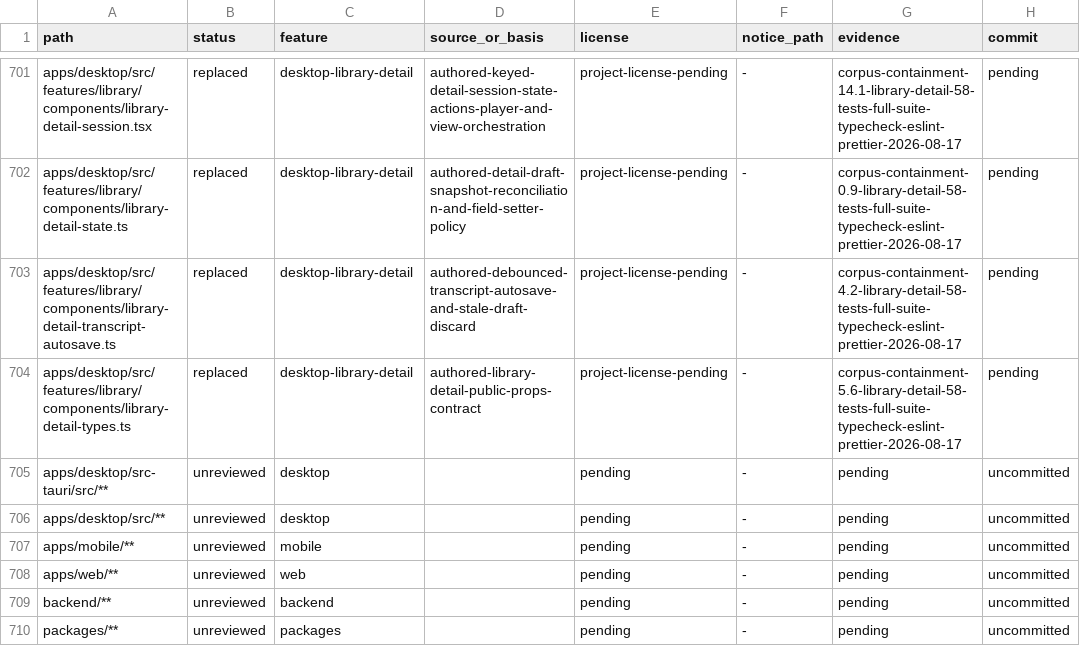
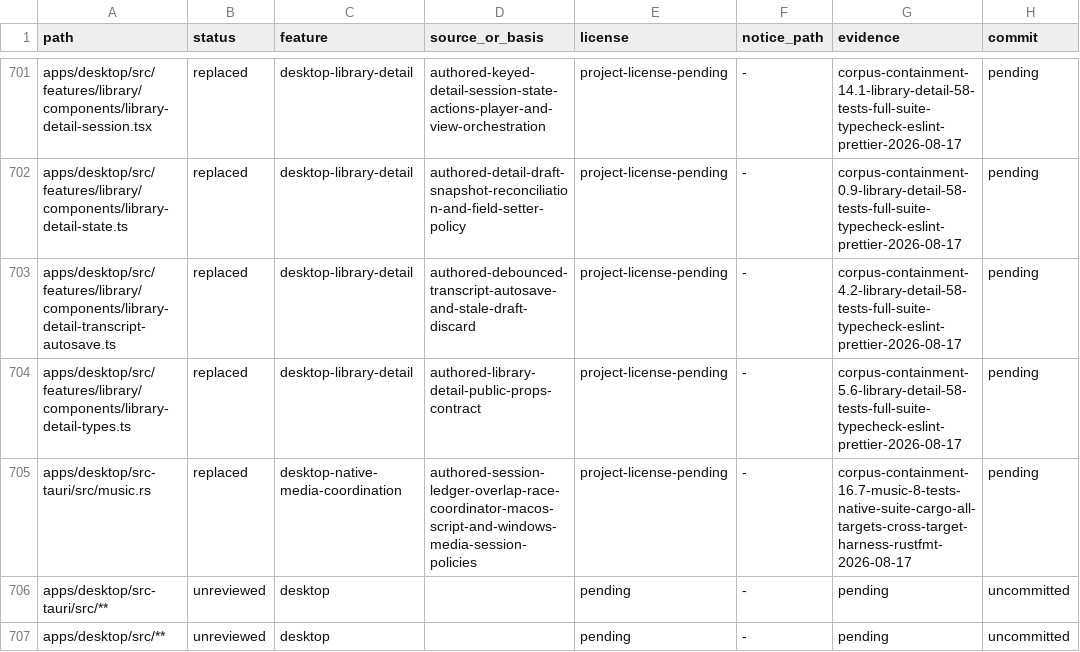
Before and after one commit to jamescardona11/looper, a CSV file: docs/rebuild/PROVENANCE_LEDGER.csv, drawn as a sheet; only a part is shown, gaps mark what is left out; the shorter side is filled out with more unchanged rows.

Commit message:
refactor(desktop): coordinate media sessions

```diff
--- a/docs/rebuild/PROVENANCE_LEDGER.csv
+++ b/docs/rebuild/PROVENANCE_LEDGER.csv
@@ -704,2 +704,3 @@ apps/desktop/src/features/library/components/library-detail-transcript-autosave.
 apps/desktop/src/features/library/components/library-detail-types.ts,replaced,desktop-library-detail,authored-library-detail-public-props-contract,project-license-pending,-,corpus-containment-5.6-library-detail-58-tests-full-suite-typecheck-eslint-prettier-2026-08-17,pending
+apps/desktop/src-tauri/src/music.rs,replaced,desktop-native-media-coordination,authored-session-ledger-overlap-race-coordinator-macos-script-and-windows-media-session-policies,project-license-pending,-,corpus-containment-16.7-music-8-tests-native-suite-cargo-all-targets-cross-target-harness-rustfmt-2026-08-17,pending
 apps/desktop/src-tauri/src/**,unreviewed,desktop,,pending,-,pending,uncommitted
```
Also changed, not shown: 1 other file.
